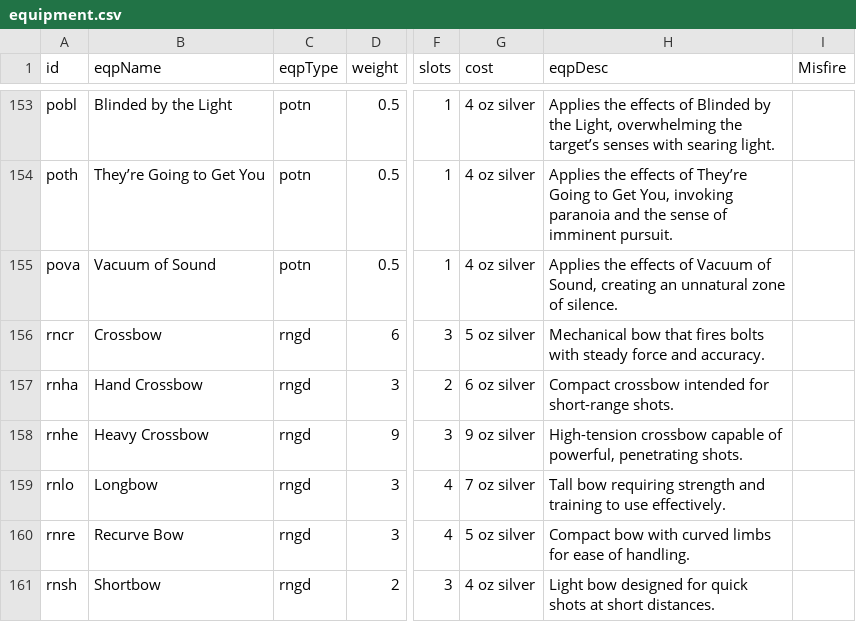
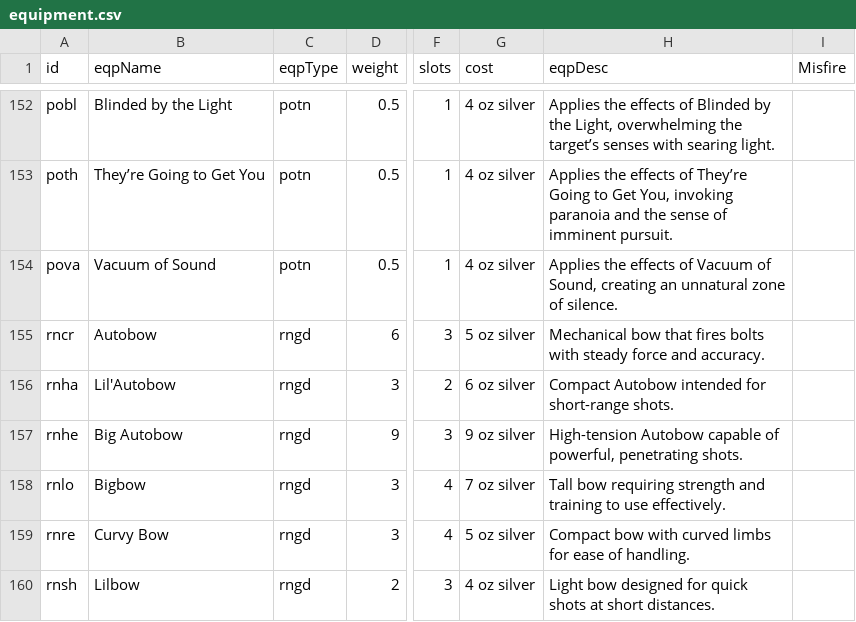
Before and after one commit to HHSRyan/HHSRyan.github.io, a CSV file: equipment.csv, drawn as a sheet; only a part is shown, gaps mark what is left out; addresses are those after the commit; the diff covers the shown part only; the diff names each change by its address in the sheet, - before the commit and + after, or states it on an @@ line.

```diff
--- a/equipment.csv
+++ b/equipment.csv
-B155 (eqpName): Crossbow
+B155 (eqpName): Autobow
-B156 (eqpName): Hand Crossbow
+B156 (eqpName): Lil'Autobow
-H156 (eqpDesc): Compact crossbow intended for…
+H156 (eqpDesc): Compact Autobow intended for…
-B157 (eqpName): Heavy Crossbow
+B157 (eqpName): Big Autobow
-H157 (eqpDesc): High-tension crossbow capable of…
+H157 (eqpDesc): High-tension Autobow capable of…
-B158 (eqpName): Longbow
+B158 (eqpName): Bigbow
-B159 (eqpName): Recurve Bow
+B159 (eqpName): Curvy Bow
-B160 (eqpName): Shortbow
+B160 (eqpName): Lilbow
```
Also changed, not shown: 1 removed row and 44 edited cells elsewhere in this file, 2 other files.
